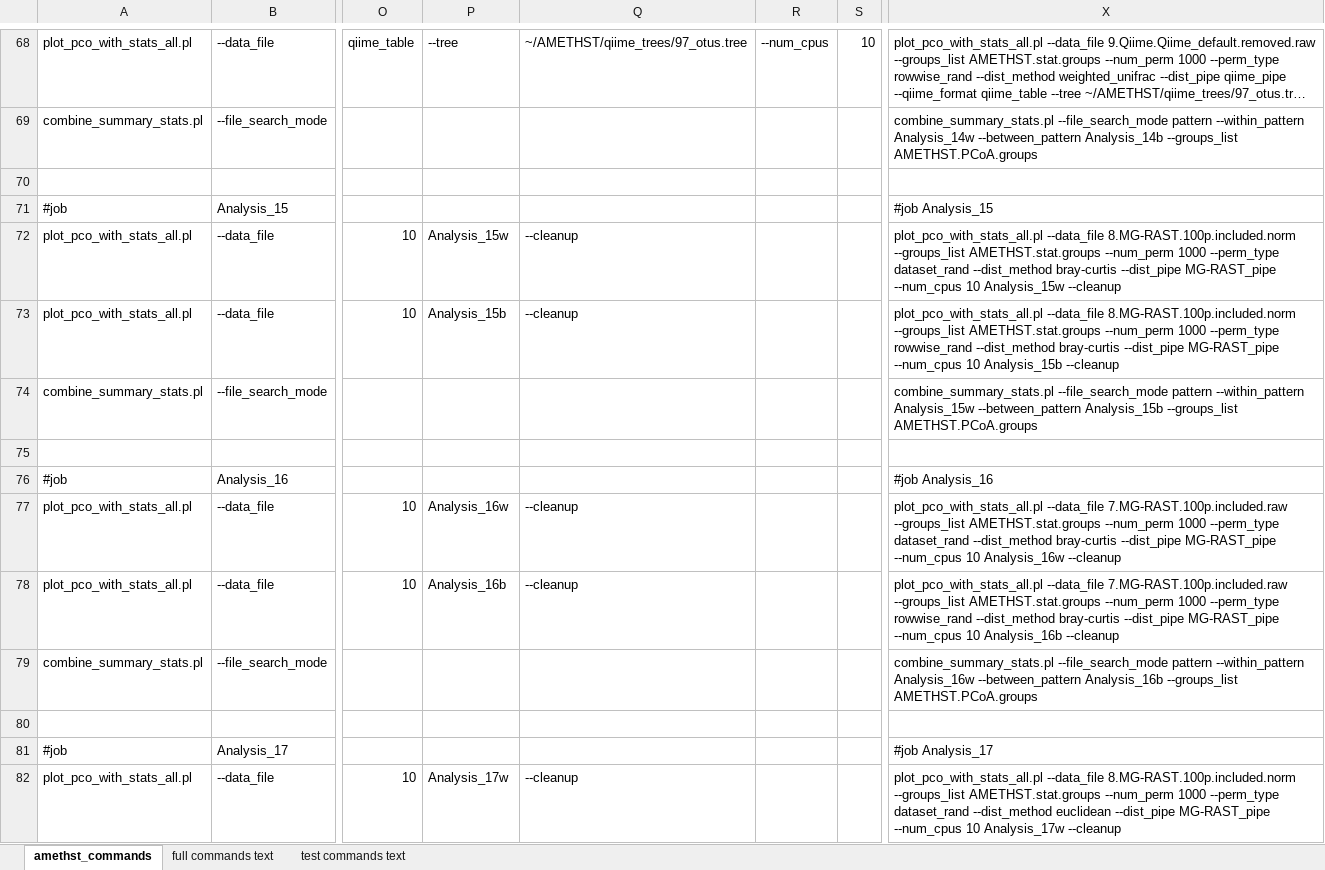
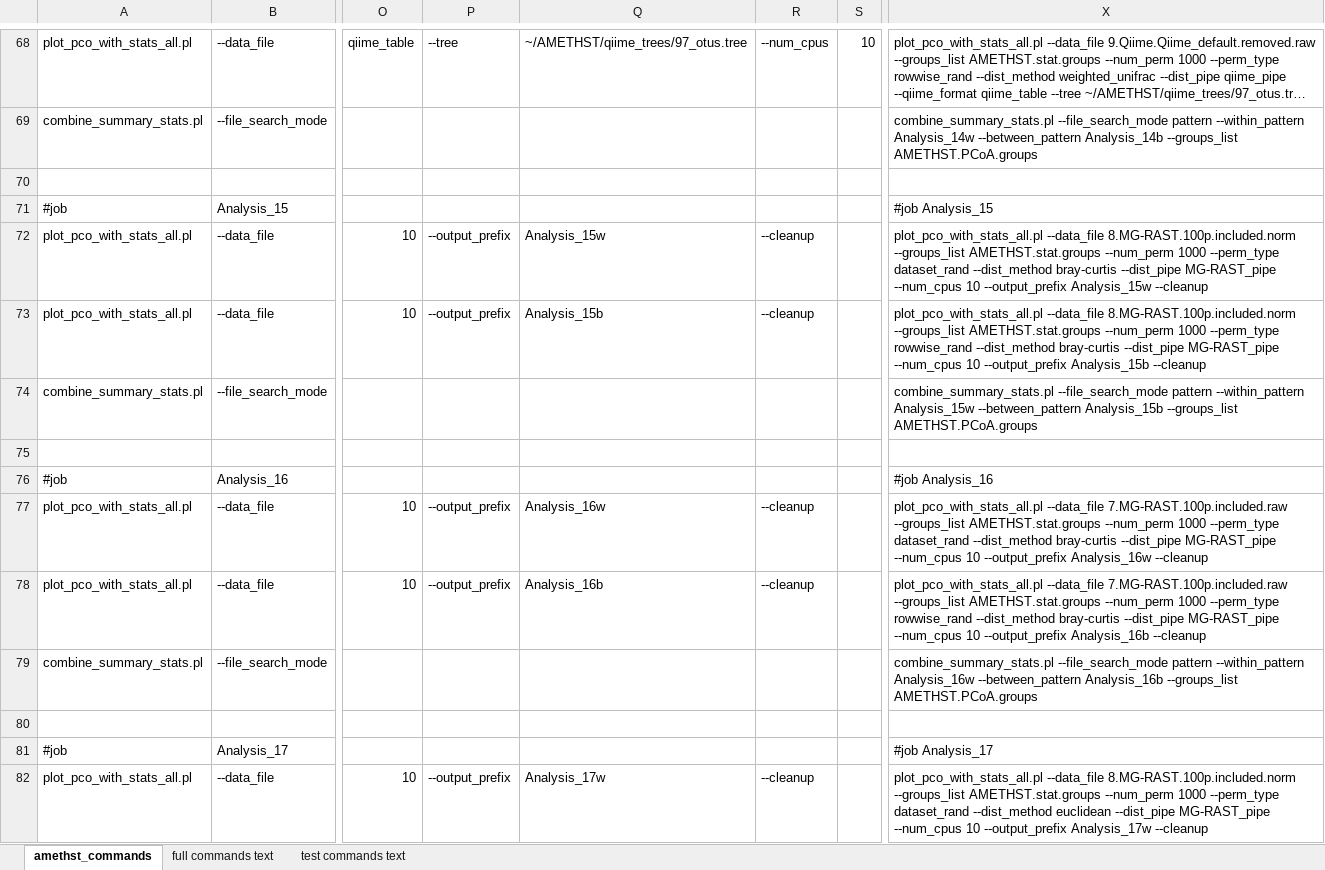
Before and after one commit to DrOppenheimer/EHFI, an Excel workbook: datasets/AMETHST_data/amethst_commands.xlsx, sheet amethst_commands, drawn as a sheet; only a part is shown, gaps mark what is left out; long unchanged cells end in …; values as stored, in another font and other column widths than the file's, no borders; the diff covers the shown part only; the diff names each change by its address in the sheet, - before the commit and + after, or states it on an @@ line.

Commit message:
debugging commands files

```diff
--- a/datasets/AMETHST_data/amethst_commands.xlsx (sheet amethst_commands)
+++ b/datasets/AMETHST_data/amethst_commands.xlsx (sheet amethst_commands)
-P72: Analysis_15w
+P72: --output_prefix
-Q72: --cleanup
+Q72: Analysis_15w
-R72:R73: (empty)
+R72:R73: --cleanup
-X72: …--num_cpus 10 Analysis_15w --cleanup
+X72: …--num_cpus 10 --output_prefix Analysis_15w --cleanup
-P73: Analysis_15b
+P73: --output_prefix
-Q73: --cleanup
+Q73: Analysis_15b
-X73: …--num_cpus 10 Analysis_15b --cleanup
+X73: …--num_cpus 10 --output_prefix Analysis_15b --cleanup
-P77: Analysis_16w
+P77: --output_prefix
-Q77: --cleanup
+Q77: Analysis_16w
-R77:R78: (empty)
+R77:R78: --cleanup
-X77: …--num_cpus 10 Analysis_16w --cleanup
+X77: …--num_cpus 10 --output_prefix Analysis_16w --cleanup
-P78: Analysis_16b
+P78: --output_prefix
-Q78: --cleanup
+Q78: Analysis_16b
-X78: …--num_cpus 10 Analysis_16b --cleanup
+X78: …--num_cpus 10 --output_prefix Analysis_16b --cleanup
-P82: Analysis_17w
+P82: --output_prefix
-Q82: --cleanup
+Q82: Analysis_17w
-R82: (empty)
+R82: --cleanup
-X82: …--num_cpus 10 Analysis_17w --cleanup
+X82: …--num_cpus 10 --output_prefix Analysis_17w --cleanup
```
Also changed, not shown: 272 edited cells elsewhere in this sheet, formulas that keep their value, 2 other files.
